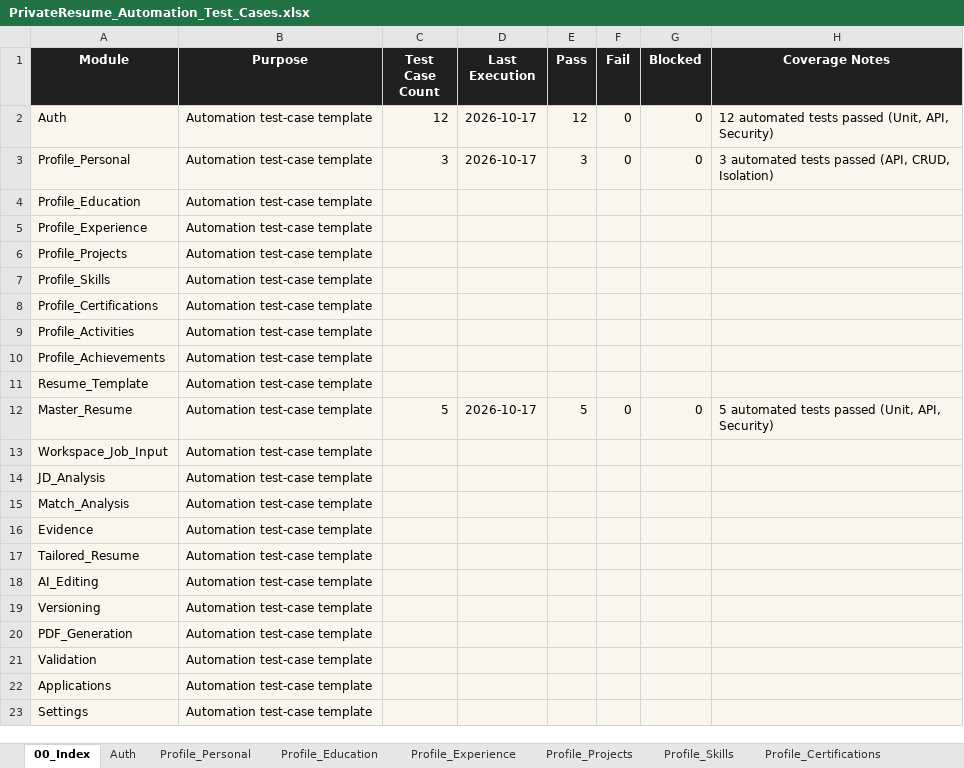
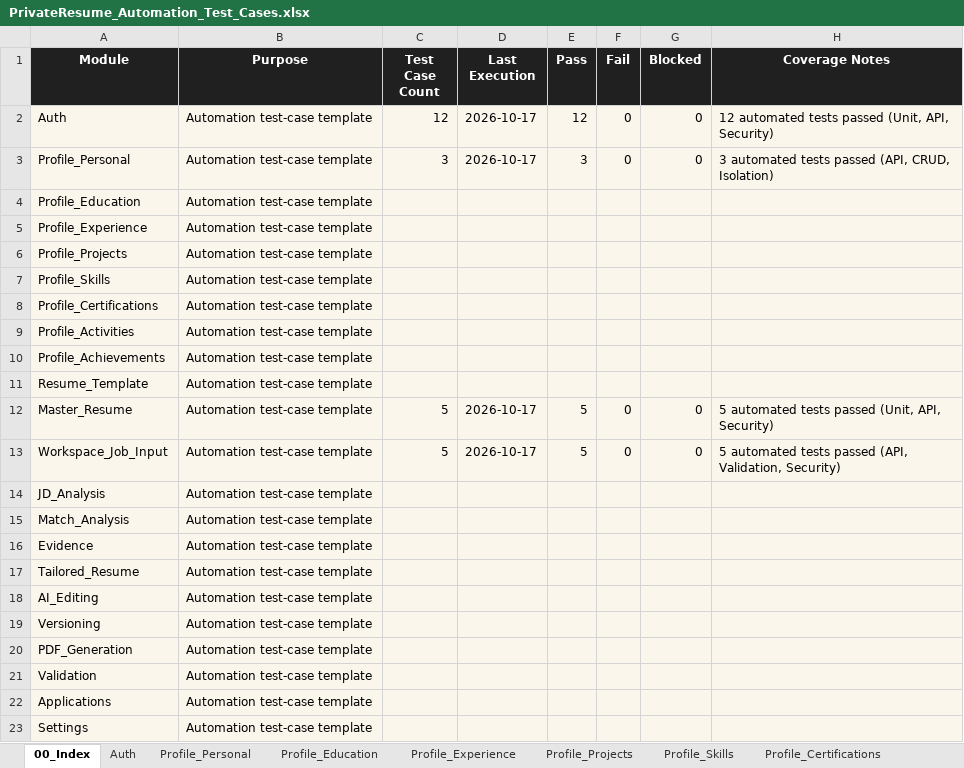
Before and after one commit to alfiya3022/Private-Resume, an Excel workbook: docs/PrivateResume_Automation_Test_Cases.xlsx, sheet 00_Index, drawn as a sheet; values as stored, in another font and other column widths than the file's, no borders; the diff names each change by its address in the sheet, - before the commit and + after, or states it on an @@ line.

```diff
--- a/docs/PrivateResume_Automation_Test_Cases.xlsx (sheet 00_Index)
+++ b/docs/PrivateResume_Automation_Test_Cases.xlsx (sheet 00_Index)
-C13 (Test Case Count): (empty)
+C13 (Test Case Count): 5
-D13 (Last Execution): (empty)
+D13 (Last Execution): 2026-10-17
-E13 (Pass): (empty)
+E13 (Pass): 5
-F13 (Fail): (empty)
+F13 (Fail): 0
-G13 (Blocked): (empty)
+G13 (Blocked): 0
-H13 (Coverage Notes): (empty)
+H13 (Coverage Notes): 5 automated tests passed (API, Validation, Security)
```
Also changed, not shown: sheet Workspace_Job_Input, docs/PrivateResume_Manual_Test_Cases.xlsx, 13 other files.
